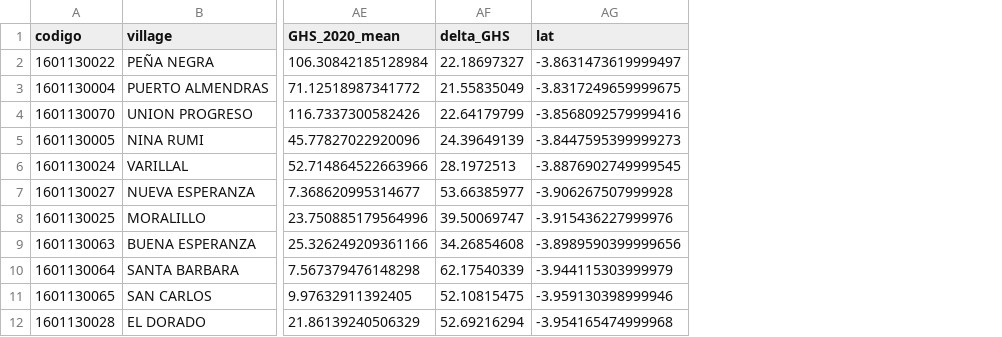
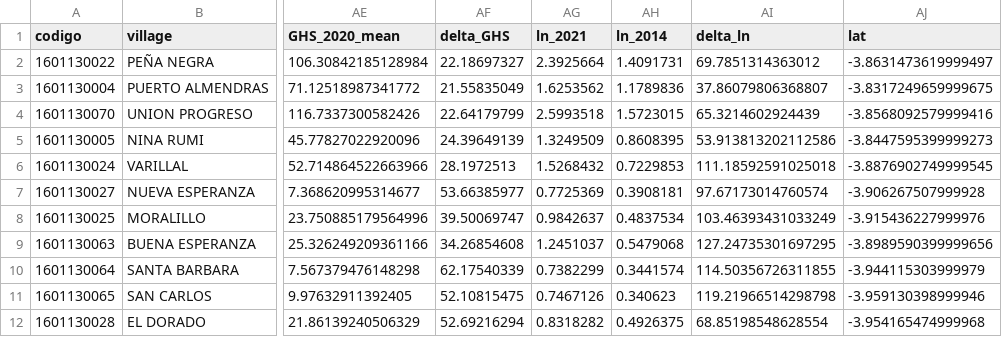
Before and after one commit to healthinnovation/harmonize-sampling, a CSV file: processed_data/db_variables.csv, drawn as a sheet; only a part is shown, gaps mark what is left out; the diff names each change by its address in the sheet, - before the commit and + after, or states it on an @@ line.

```diff
--- a/processed_data/db_variables.csv
+++ b/processed_data/db_variables.csv
+column AG (ln_2021), rows 2-12: 2.3925664 | 1.6253562 | 2.5993518 | 1.3249509 | 1.5268432 | 0.7725369 | 0.9842637 | 1.2451037 | 0.7382299 | 0.7467126 | 0.8318282
+column AH (ln_2014), rows 2-12: 1.4091731 | 1.1789836 | 1.5723015 | 0.8608395 | 0.7229853 | 0.3908181 | 0.4837534 | 0.5479068 | 0.3441574 | 0.340623 | 0.4926375
+column AI (delta_ln), rows 2-12: 69.7851314363012 | 37.86079806368807 | 65.3214602924439 | 53.913813202112586 | 111.18592591025018 | 97.67173014760574 | 103.46393431033249 | 127.24735301697295 | 114.50356726311855 | 119.21966514298798 | 68.85198548628554
```
Also changed, not shown: processed_data/db_variables_with_PCA.csv, processed_data/villages_selected_sample.csv, 12 other files.
